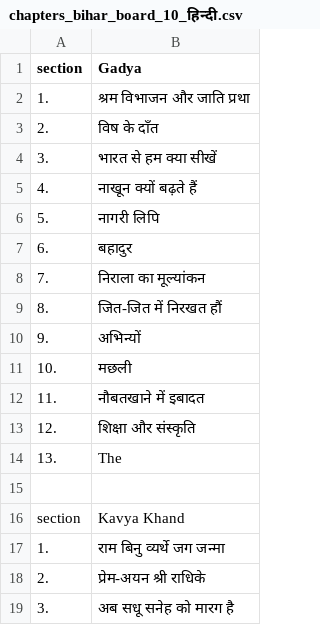
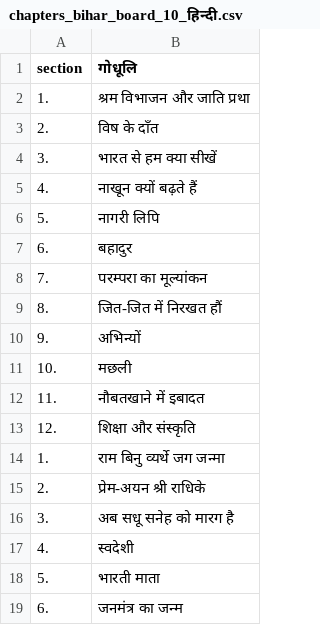
Before and after one commit to Learngupt/learngupt, a CSV file: Chapters/chapters_bihar_board_10_हिन्दी.csv, drawn as a sheet; only a part is shown; the shorter side is filled out with more unchanged rows.

```diff
--- a/Chapters/chapters_bihar_board_10_हिन्दी.csv
+++ b/Chapters/chapters_bihar_board_10_हिन्दी.csv
@@ -1,2 +1,2 @@
-section,Gadya
+section,गोधूलि
 1.,श्रम विभाजन और जाति प्रथा
@@ -7,3 +7,3 @@ section,Gadya
 6.,बहादुर
-7.,निराला का मूल्यांकन
+7.,परम्परा का मूल्यांकन
 8.,जित-जित में निरखत हौं
@@ -13,5 +13,2 @@ section,Gadya
 12.,शिक्षा और संस्कृति
-13.,The
-
-section,Kavya Khand
 1.,राम बिनु व्यर्थे जग जन्मा
```
Also changed, not shown: 10 other files.
